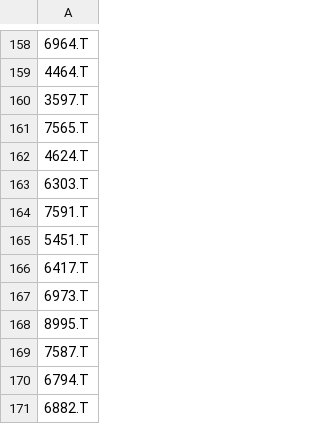
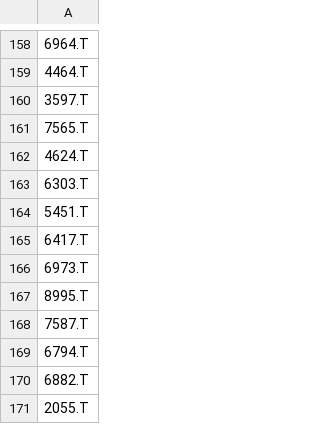
Before and after one commit to zhutcho/net-net-scraper, a CSV file: raw_tickers.csv, drawn as a sheet; only a part is shown, gaps mark what is left out; the shorter side is filled out with more unchanged rows; the diff names each change by its address in the sheet, - before the commit and + after, or states it on an @@ line.

Commit message:
Made scraper hidden, sleeps more often, tickers cleaned.

```diff
--- a/raw_tickers.csv
+++ b/raw_tickers.csv
-row 164: 7591.T
```
Also changed, not shown: 1 other file.
